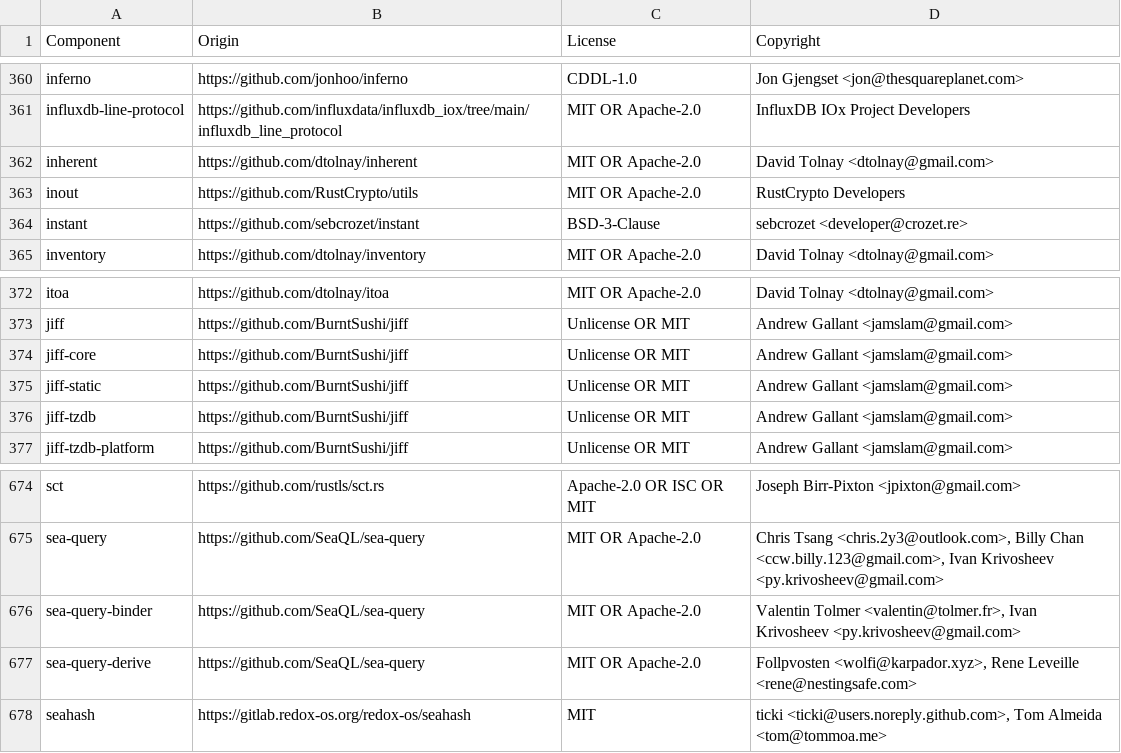
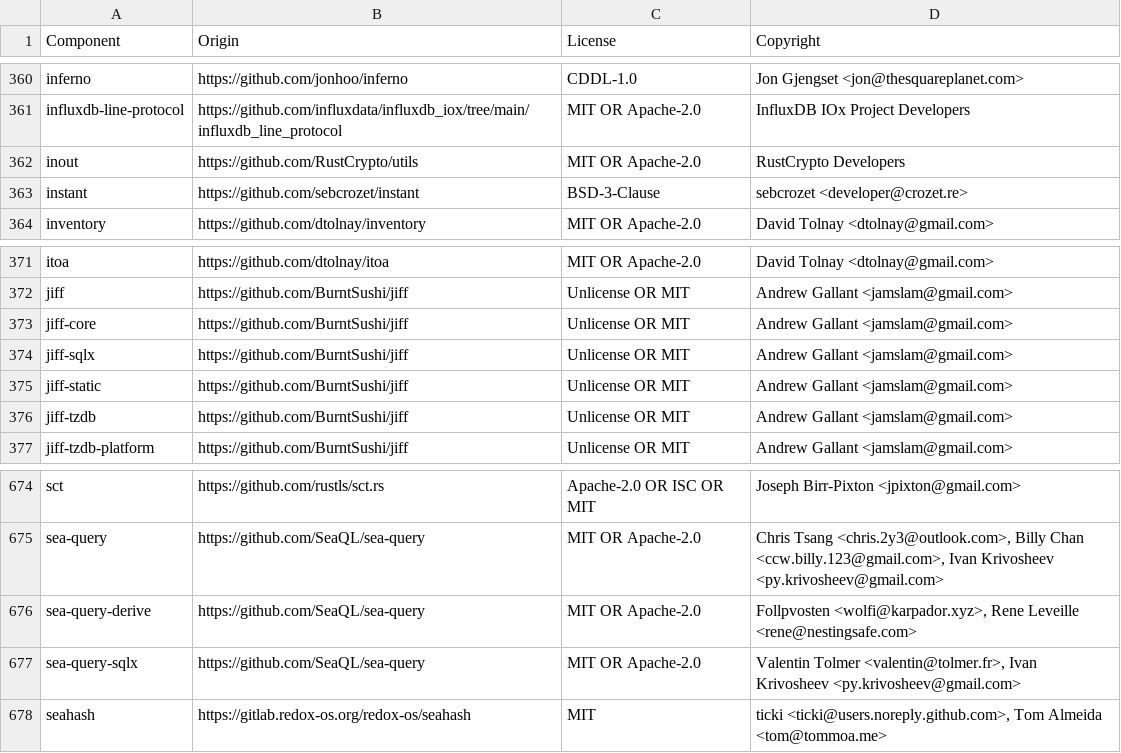
Before and after one commit to quickwit-oss/quickwit, a CSV file: LICENSE-3rdparty.csv, drawn as a sheet; only a part is shown, gaps mark what is left out.

Commit message:
Migrate postgres metastore to sea-query 1.0 and sea-query-sqlx

```diff
--- a/LICENSE-3rdparty.csv
+++ b/LICENSE-3rdparty.csv
@@ -361,3 +361,2 @@ inferno,https://github.com/jonhoo/inferno,CDDL-1.0,Jon Gjengset <jon@thesquarepl
 influxdb-line-protocol,https://github.com/influxdata/influxdb_iox/tree/main/influxdb_line_protocol,MIT OR Apache-2.0,InfluxDB IOx Project Developers
-inherent,https://github.com/dtolnay/inherent,MIT OR Apache-2.0,David Tolnay <dtolnay@gmail.com>
 inout,https://github.com/RustCrypto/utils,MIT OR Apache-2.0,RustCrypto Developers
@@ -374,2 +373,3 @@ jiff,https://github.com/BurntSushi/jiff,Unlicense OR MIT,Andrew Gallant <jamslam
 jiff-core,https://github.com/BurntSushi/jiff,Unlicense OR MIT,Andrew Gallant <jamslam@gmail.com>
+jiff-sqlx,https://github.com/BurntSushi/jiff,Unlicense OR MIT,Andrew Gallant <jamslam@gmail.com>
 jiff-static,https://github.com/BurntSushi/jiff,Unlicense OR MIT,Andrew Gallant <jamslam@gmail.com>
@@ -675,4 +675,4 @@ sct,https://github.com/rustls/sct.rs,Apache-2.0 OR ISC OR MIT,Joseph Birr-Pixton
 sea-query,https://github.com/SeaQL/sea-query,MIT OR Apache-2.0,"Chris Tsang <chris.2y3@outlook.com>, Billy Chan <ccw.billy.123@gmail.com>, Ivan Krivosheev <py.krivosheev@gmail.com>"
-sea-query-binder,https://github.com/SeaQL/sea-query,MIT OR Apache-2.0,"Valentin Tolmer <valentin@tolmer.fr>, Ivan Krivosheev <py.krivosheev@gmail.com>"
 sea-query-derive,https://github.com/SeaQL/sea-query,MIT OR Apache-2.0,"Follpvosten <wolfi@karpador.xyz>, Rene Leveille <rene@nestingsafe.com>"
+sea-query-sqlx,https://github.com/SeaQL/sea-query,MIT OR Apache-2.0,"Valentin Tolmer <valentin@tolmer.fr>, Ivan Krivosheev <py.krivosheev@gmail.com>"
 seahash,https://gitlab.redox-os.org/redox-os/seahash,MIT,"ticki <ticki@users.noreply.github.com>, Tom Almeida <tom@tommoa.me>"
```
Also changed, not shown: 7 other files.
